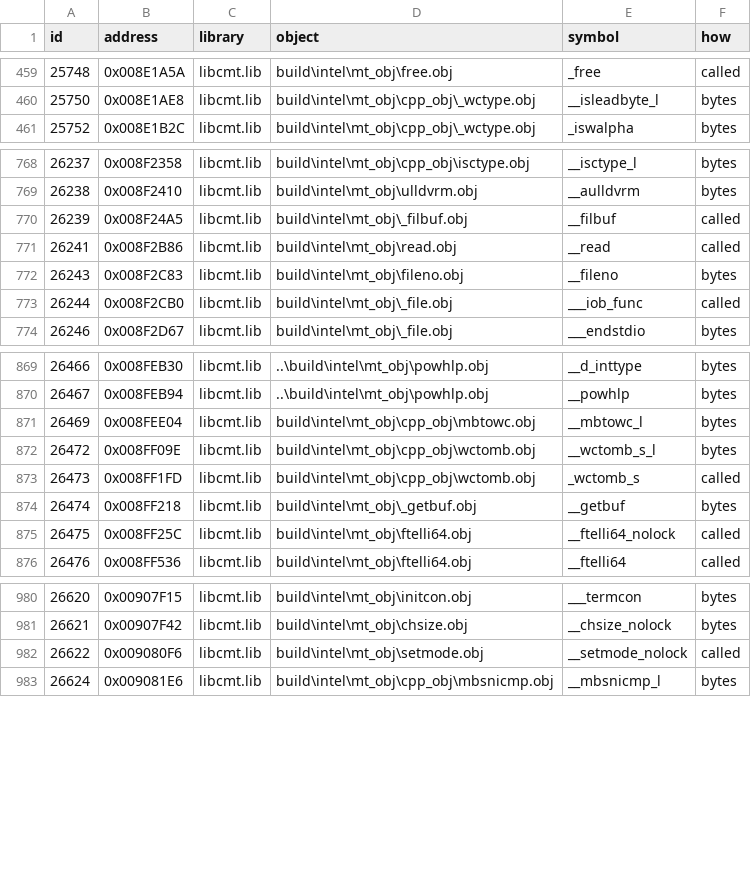
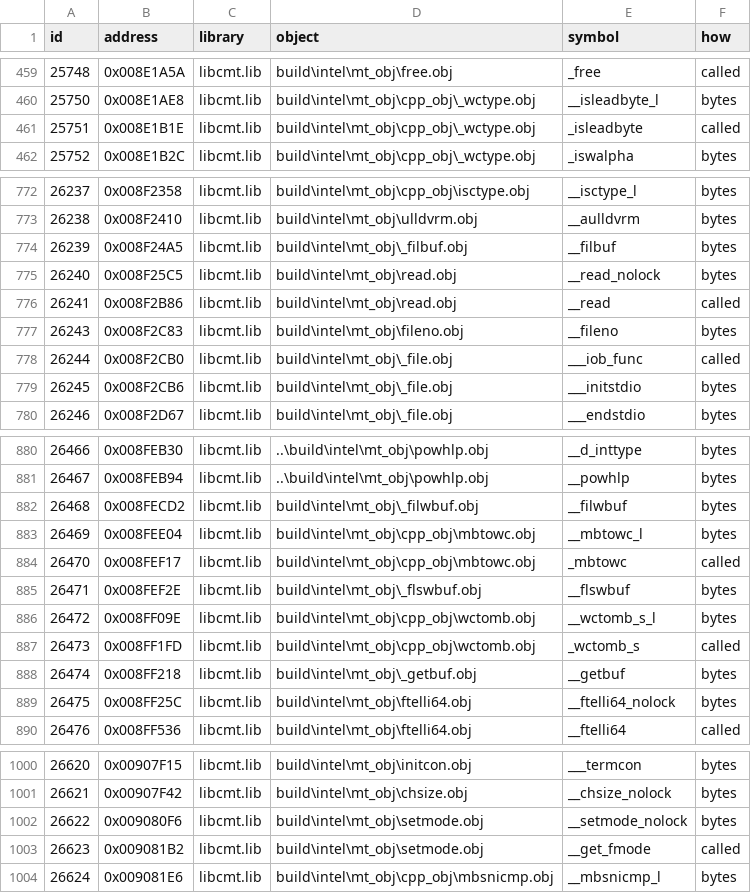
Before and after one commit to Whocares66-Dev/DAOAddressLibrary, a CSV file: data/libmatch.csv, drawn as a sheet; only a part is shown, gaps mark what is left out; the diff covers the shown part only.

```diff
--- a/data/libmatch.csv
+++ b/data/libmatch.csv
@@ -460,2 +460,3 @@ id,address,library,object,symbol,how
 25750,0x008E1AE8,libcmt.lib,build\intel\mt_obj\cpp_obj\_wctype.obj,__isleadbyte_l,bytes
+25751,0x008E1B1E,libcmt.lib,build\intel\mt_obj\cpp_obj\_wctype.obj,_isleadbyte,called
 25752,0x008E1B2C,libcmt.lib,build\intel\mt_obj\cpp_obj\_wctype.obj,_iswalpha,bytes
@@ -769,3 +773,4 @@ id,address,library,object,symbol,how
 26238,0x008F2410,libcmt.lib,build\intel\mt_obj\ulldvrm.obj,__aulldvrm,bytes
-26239,0x008F24A5,libcmt.lib,build\intel\mt_obj\_filbuf.obj,__filbuf,called
+26239,0x008F24A5,libcmt.lib,build\intel\mt_obj\_filbuf.obj,__filbuf,bytes
+26240,0x008F25C5,libcmt.lib,build\intel\mt_obj\read.obj,__read_nolock,bytes
 26241,0x008F2B86,libcmt.lib,build\intel\mt_obj\read.obj,__read,called
@@ -773,2 +778,3 @@ id,address,library,object,symbol,how
 26244,0x008F2CB0,libcmt.lib,build\intel\mt_obj\_file.obj,___iob_func,called
+26245,0x008F2CB6,libcmt.lib,build\intel\mt_obj\_file.obj,___initstdio,bytes
 26246,0x008F2D67,libcmt.lib,build\intel\mt_obj\_file.obj,___endstdio,bytes
@@ -870,3 +881,6 @@ id,address,library,object,symbol,how
 26467,0x008FEB94,libcmt.lib,..\build\intel\mt_obj\powhlp.obj,__powhlp,bytes
+26468,0x008FECD2,libcmt.lib,build\intel\mt_obj\_filwbuf.obj,__filwbuf,bytes
 26469,0x008FEE04,libcmt.lib,build\intel\mt_obj\cpp_obj\mbtowc.obj,__mbtowc_l,bytes
+26470,0x008FEF17,libcmt.lib,build\intel\mt_obj\cpp_obj\mbtowc.obj,_mbtowc,called
+26471,0x008FEF2E,libcmt.lib,build\intel\mt_obj\_flswbuf.obj,__flswbuf,bytes
 26472,0x008FF09E,libcmt.lib,build\intel\mt_obj\cpp_obj\wctomb.obj,__wctomb_s_l,bytes
@@ -874,3 +888,3 @@ id,address,library,object,symbol,how
 26474,0x008FF218,libcmt.lib,build\intel\mt_obj\_getbuf.obj,__getbuf,bytes
-26475,0x008FF25C,libcmt.lib,build\intel\mt_obj\ftelli64.obj,__ftelli64_nolock,called
+26475,0x008FF25C,libcmt.lib,build\intel\mt_obj\ftelli64.obj,__ftelli64_nolock,bytes
 26476,0x008FF536,libcmt.lib,build\intel\mt_obj\ftelli64.obj,__ftelli64,called
@@ -981,3 +1001,4 @@ id,address,library,object,symbol,how
 26621,0x00907F42,libcmt.lib,build\intel\mt_obj\chsize.obj,__chsize_nolock,bytes
-26622,0x009080F6,libcmt.lib,build\intel\mt_obj\setmode.obj,__setmode_nolock,called
+26622,0x009080F6,libcmt.lib,build\intel\mt_obj\setmode.obj,__setmode_nolock,bytes
+26623,0x009081B2,libcmt.lib,build\intel\mt_obj\setmode.obj,__get_fmode,called
 26624,0x009081E6,libcmt.lib,build\intel\mt_obj\cpp_obj\mbsnicmp.obj,__mbsnicmp_l,bytes
```
Also changed, not shown: 14 added rows and 8 edited cells elsewhere in this file, 2 other files.
